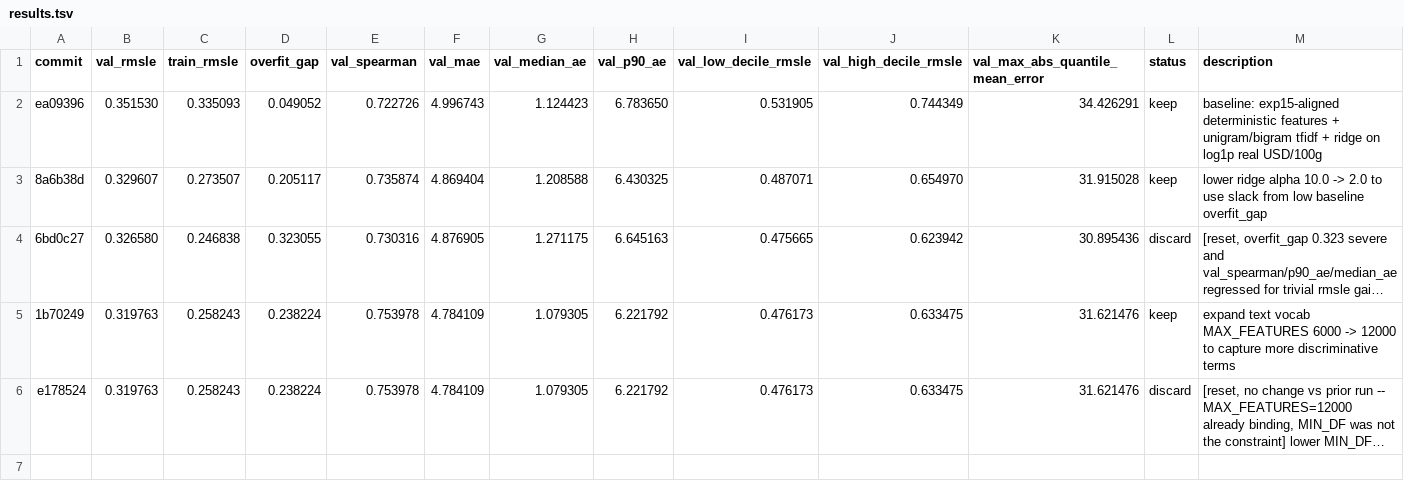
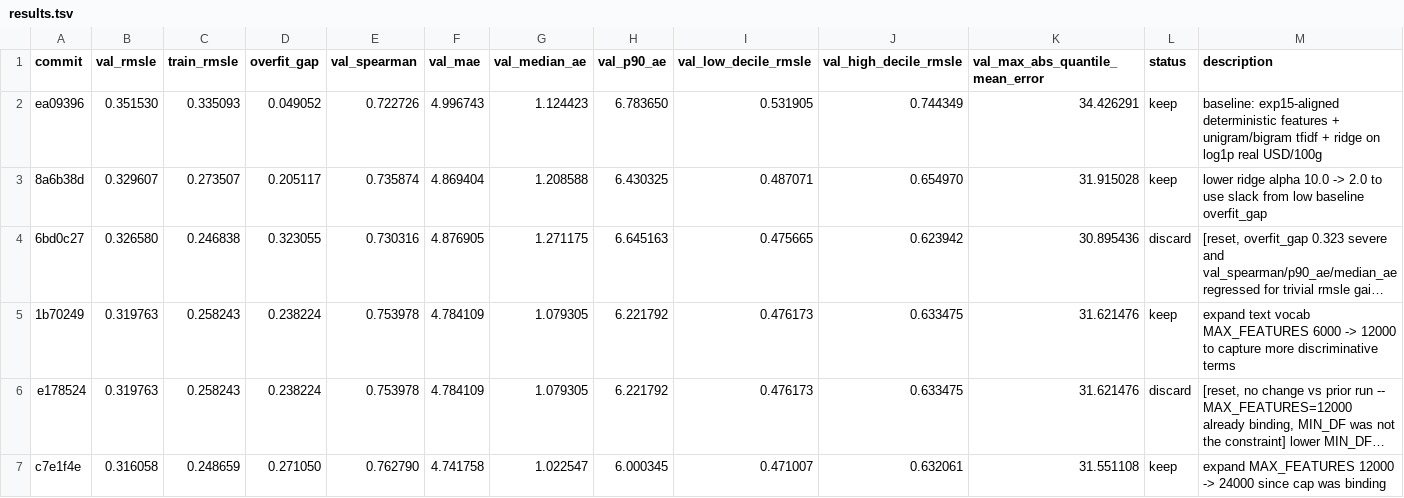
Before and after one commit to jintaili/coffee-value-autoresearch, a TSV file: autoresearch/price/results.tsv, drawn as a sheet; long unchanged cells end in …; the diff names each change by its address in the sheet, - before the commit and + after, or states it on an @@ line.

Commit message:
exp: expand MAX_FEATURES 12000 -> 24000
val_rmsle 0.3198 -> 0.3161; spearman 0.754 -> 0.763; AE
percentiles all improved; low decile RMSLE 0.476 -> 0.471.
overfit_gap 0.271 (suspicious but acceptable).

```diff
--- a/autoresearch/price/results.tsv
+++ b/autoresearch/price/results.tsv
+row 7: c7e1f4e | 0.316058 | 0.248659 | 0.271050 | 0.762790 | 4.741758 | 1.022547 | 6.000345 | 0.471007 | 0.632061 | 31.551108 | keep | expand MAX_FEATURES 12000 -> 24000 since cap was binding
```
Also changed, not shown: 1 other file.
